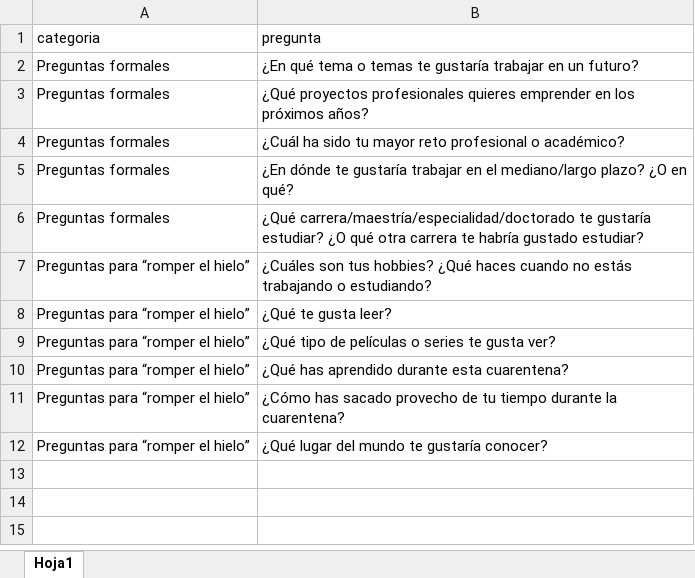
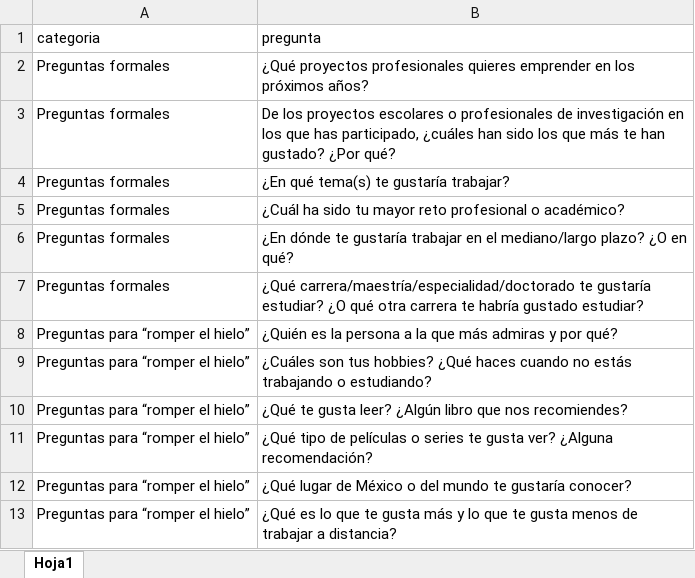
Before and after one commit to JuveCampos/shinyPreguntasGrupo, an Excel workbook: www/Libro1.xlsx, sheet Hoja1, drawn as a sheet; values as stored, in another font and other column widths than the file's, no borders; removed rows and columns are numbered as before the commit, all else as after; the diff names each change by its address in the sheet, - before the commit and + after, or states it on an @@ line.

Commit message:
modPreguntasyLogoLNPP

```diff
--- a/www/Libro1.xlsx (sheet Hoja1)
+++ b/www/Libro1.xlsx (sheet Hoja1)
-row 2: Preguntas formales | ¿En qué tema o temas te gustaría trabajar en un futuro?
+row 3: Preguntas formales | De los proyectos escolares o profesionales de investigación en los que has participado, ¿cuáles han sido los que más te han gustado? ¿Por qué?
+row 4: Preguntas formales | ¿En qué tema(s) te gustaría trabajar?
+row 8: Preguntas para “romper el hielo” | ¿Quién es la persona a la que más admiras y por qué?
-row 8: Preguntas para “romper el hielo” | ¿Qué te gusta leer?
-B10 (pregunta): ¿Qué tipo de películas o series te gusta ver?
+B10 (pregunta): ¿Qué te gusta leer? ¿Algún libro que nos recomiendes?
-B11 (pregunta): ¿Qué has aprendido durante esta cuarentena?
+B11 (pregunta): ¿Qué tipo de películas o series te gusta ver? ¿Alguna recomendación?
-B12 (pregunta): ¿Cómo has sacado provecho de tu tiempo durante la cuarentena?
+B12 (pregunta): ¿Qué lugar de México o del mundo te gustaría conocer?
-B13 (pregunta): ¿Qué lugar del mundo te gustaría conocer?
+B13 (pregunta): ¿Qué es lo que te gusta más y lo que te gusta menos de trabajar a distancia?
```
Also changed, not shown: 4 other files.
